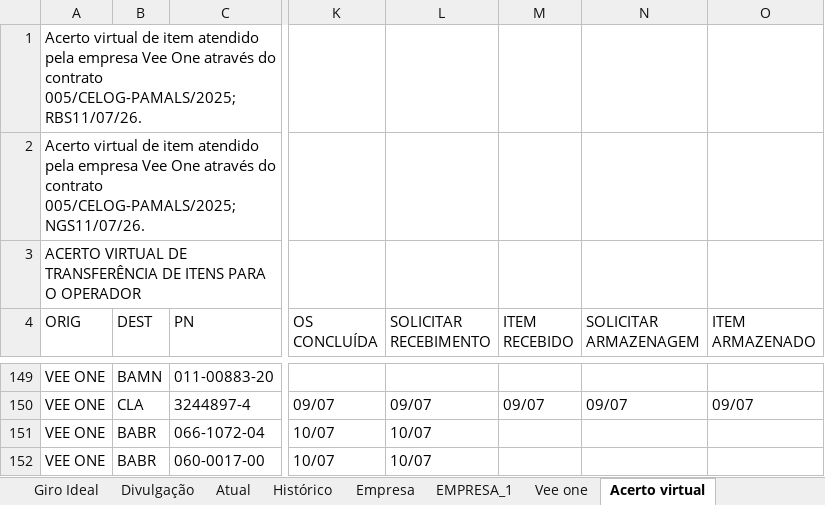
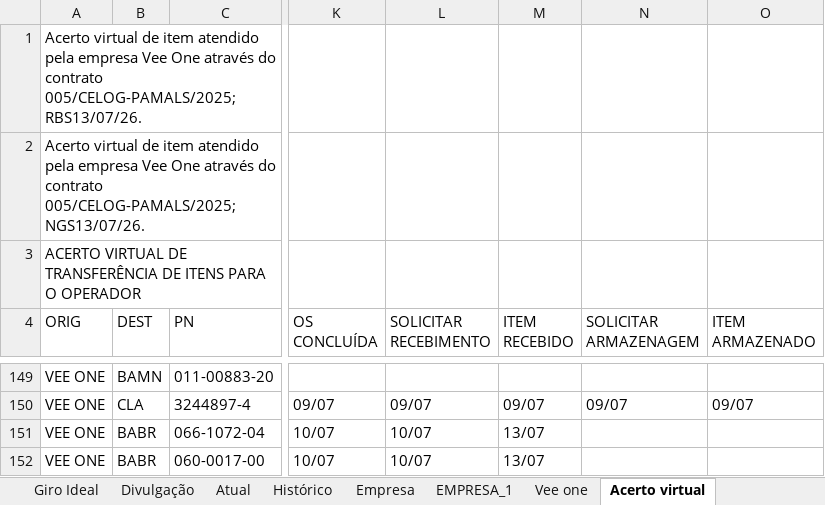
Before and after one commit to wallacedellaney/c98a-pamals, an Excel workbook: Contrato 005/Dashboard/01_Bases_Originais/Controles_Reparaveis/Controle reparaveis C-98 (Google Sheets).xlsx, sheet Acerto virtual, drawn as a sheet; only a part is shown, gaps mark what is left out; values as stored, in another font and other column widths than the file's, no borders; charts and pictures not drawn; the diff names each change by its address in the sheet, - before the commit and + after, or states it on an @@ line.

```diff
--- a/Contrato 005/Dashboard/01_Bases_Originais/Controles_Reparaveis/Controle reparaveis C-98 (Google Sheets).xlsx (sheet Acerto virtual)
+++ b/Contrato 005/Dashboard/01_Bases_Originais/Controles_Reparaveis/Controle reparaveis C-98 (Google Sheets).xlsx (sheet Acerto virtual)
-A1 (ORIG): …contrato 005/CELOG-PAMALS/2025; RBS11/07/26.
+A1 (ORIG): …contrato 005/CELOG-PAMALS/2025; RBS13/07/26.
-A2 (ORIG): …contrato 005/CELOG-PAMALS/2025; NGS11/07/26.
+A2 (ORIG): …contrato 005/CELOG-PAMALS/2025; NGS13/07/26.
-M151:M152 (ITEM RECEBIDO): (empty)
+M151:M152 (ITEM RECEBIDO): 13/07
```
Also changed, not shown: sheet Divulgação, hidden cells, Contrato 005/Dashboard/02_Dados_Tratados/base_reparaveis_tratada.xlsx, 3 other files.
